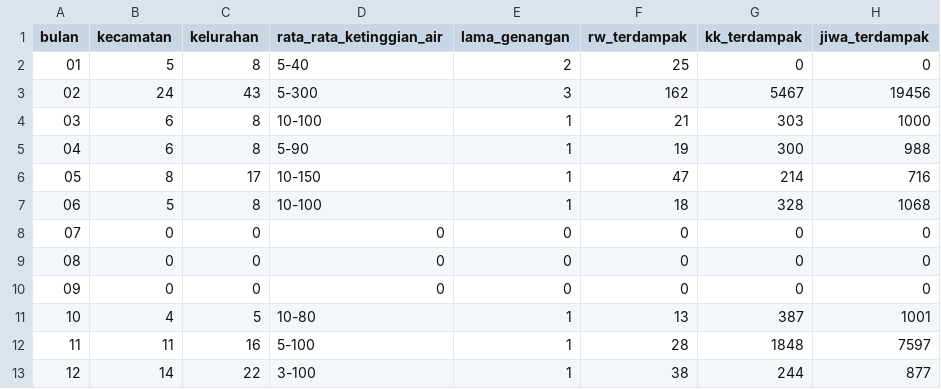
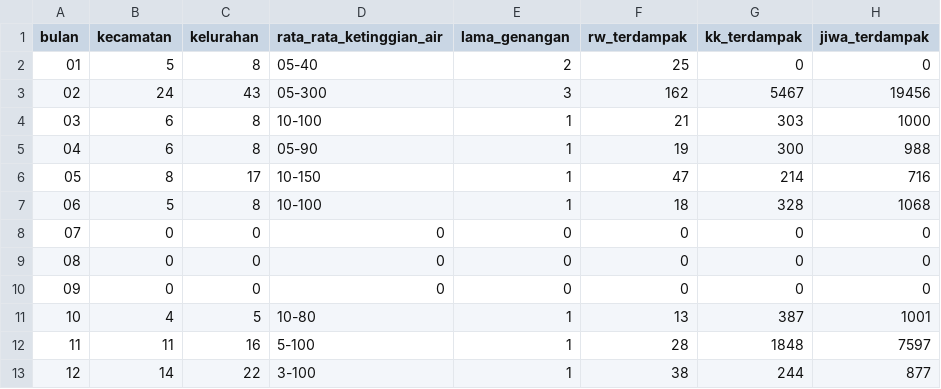
Before and after one commit to reza-nugraha32/data-sciences-lab, a CSV file: dataset-compfest/data-rekapitulasi-kejadian-banjir-tahun-2018.csv, drawn as a sheet; only a part is shown; the diff names each change by its address in the sheet, - before the commit and + after, or states it on an @@ line.

Commit message:
Update data-rekapitulasi-kejadian-banjir-tahun-2018.csv

```diff
--- a/dataset-compfest/data-rekapitulasi-kejadian-banjir-tahun-2018.csv
+++ b/dataset-compfest/data-rekapitulasi-kejadian-banjir-tahun-2018.csv
-D2 (rata_rata_ketinggian_air): 5-40
+D2 (rata_rata_ketinggian_air): 05-40
-D3 (rata_rata_ketinggian_air): 5-300
+D3 (rata_rata_ketinggian_air): 05-300
-D5 (rata_rata_ketinggian_air): 5-90
+D5 (rata_rata_ketinggian_air): 05-90
```
